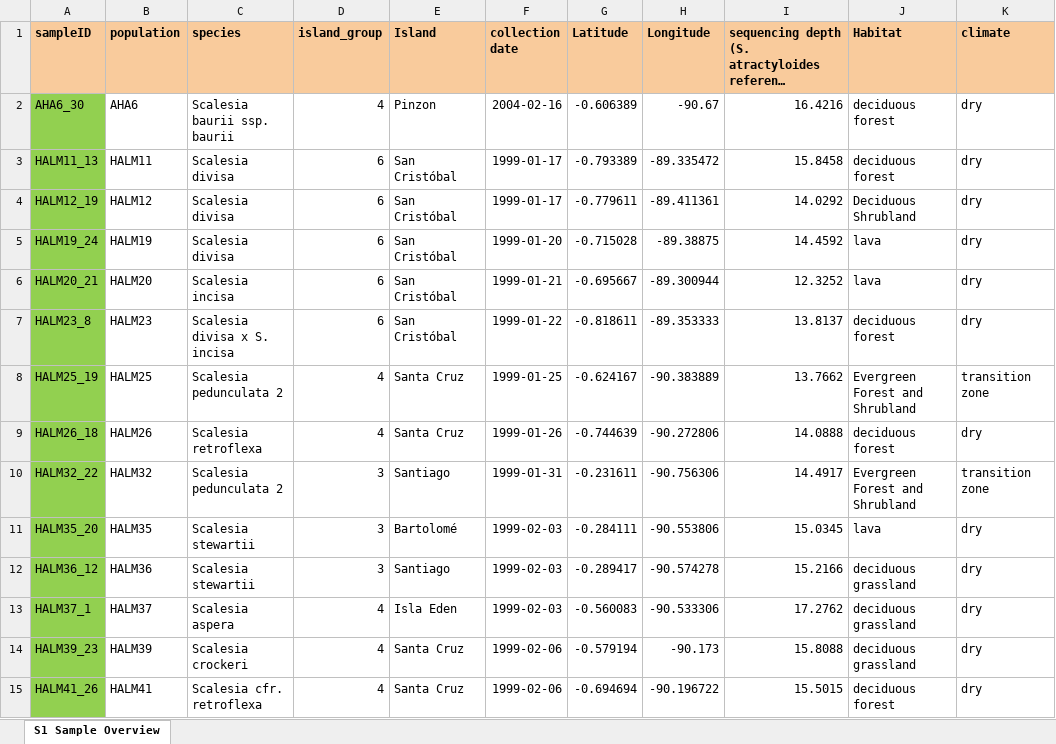
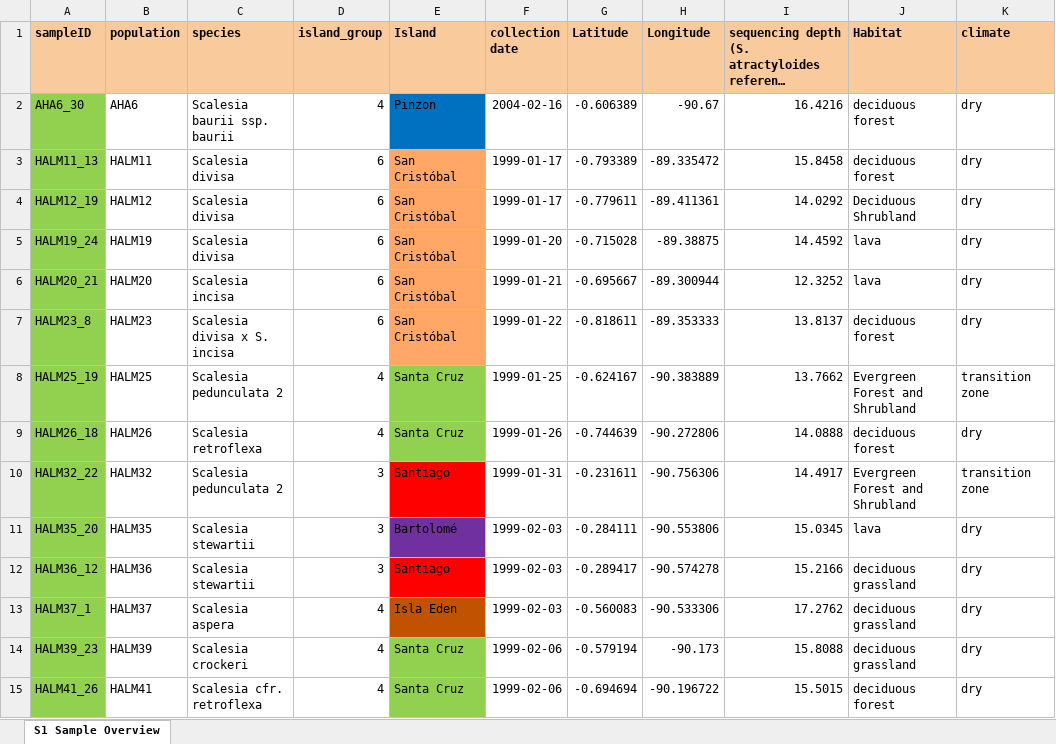
Before and after one commit to AppliedBioinformatics/uwa_darwins_daisy, an Excel workbook: metadata/raw_sample_metadata.xlsx, sheet S1 Sample Overview, drawn as a sheet; only a part is shown; long unchanged cells end in …; values as stored, in another font and other column widths than the file's, no borders; the diff covers the shown part only; the diff names each change by its address in the sheet, - before the commit and + after, or states it on an @@ line.

```diff
--- a/metadata/raw_sample_metadata.xlsx (sheet S1 Sample Overview)
+++ b/metadata/raw_sample_metadata.xlsx (sheet S1 Sample Overview)
-E2 fill: none
+E2 fill: #0070C0
-E3:E7 fill: none
+E3:E7 fill: #FFA767
-E8:E9 fill: none
+E8:E9 fill: #92D050
-E10 fill: none
+E10 fill: #FF0000
-E11 fill: none
+E11 fill: #7030A0
-E12 fill: none
+E12 fill: #FF0000
-E13 fill: none
+E13 fill: #C05200
-E14:E15 fill: none
+E14:E15 fill: #92D050
```
Also changed, not shown: cell formats elsewhere in this sheet, 4 other files.
